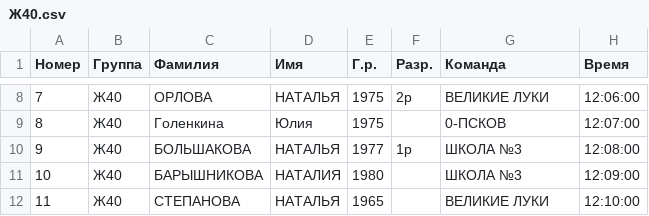
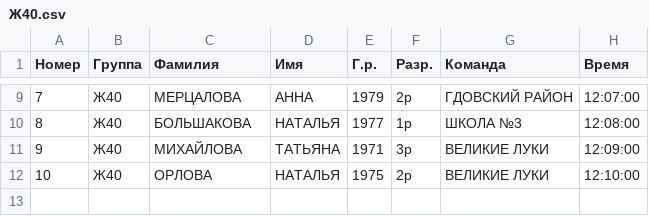
Before and after one commit to yaninalex2003/Sport-system, a CSV file: groups/Ж40.csv, drawn as a sheet; only a part is shown, gaps mark what is left out; the diff covers the shown part only.

```diff
--- a/groups/Ж40.csv
+++ b/groups/Ж40.csv
@@ -8,5 +9,4 @@
-7,Ж40,ОРЛОВА,НАТАЛЬЯ,1975,2р,ВЕЛИКИЕ ЛУКИ,12:06:00
-8,Ж40,Голенкина,Юлия,1975,,0-ПСКОВ,12:07:00
-9,Ж40,БОЛЬШАКОВА,НАТАЛЬЯ,1977,1р,ШКОЛА №3,12:08:00
-10,Ж40,БАРЫШНИКОВА,НАТАЛИЯ,1980,,ШКОЛА №3,12:09:00
-11,Ж40,СТЕПАНОВА,НАТАЛЬЯ,1965,,ВЕЛИКИЕ ЛУКИ,12:10:00
+7,Ж40,МЕРЦАЛОВА,АННА,1979,2р,ГДОВСКИЙ РАЙОН,12:07:00
+8,Ж40,БОЛЬШАКОВА,НАТАЛЬЯ,1977,1р,ШКОЛА №3,12:08:00
+9,Ж40,МИХАЙЛОВА,ТАТЬЯНА,1971,3р,ВЕЛИКИЕ ЛУКИ,12:09:00
+10,Ж40,ОРЛОВА,НАТАЛЬЯ,1975,2р,ВЕЛИКИЕ ЛУКИ,12:10:00
```
Also changed, not shown: 1 added row and 28 edited cells elsewhere in this file, groups/VIP.csv, groups/Ж10.csv, 19 other files.
